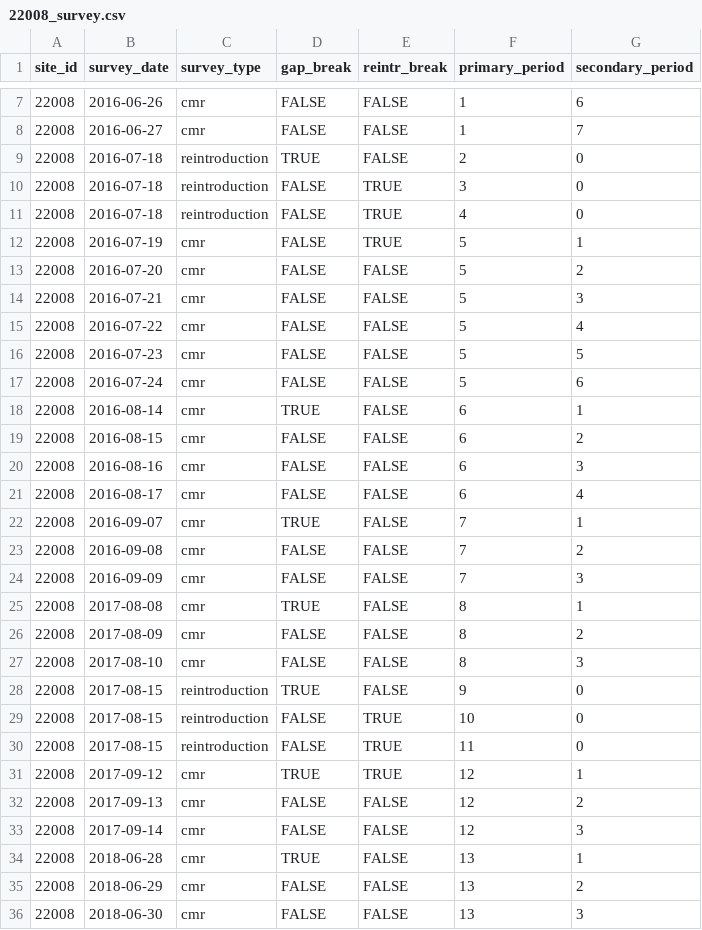
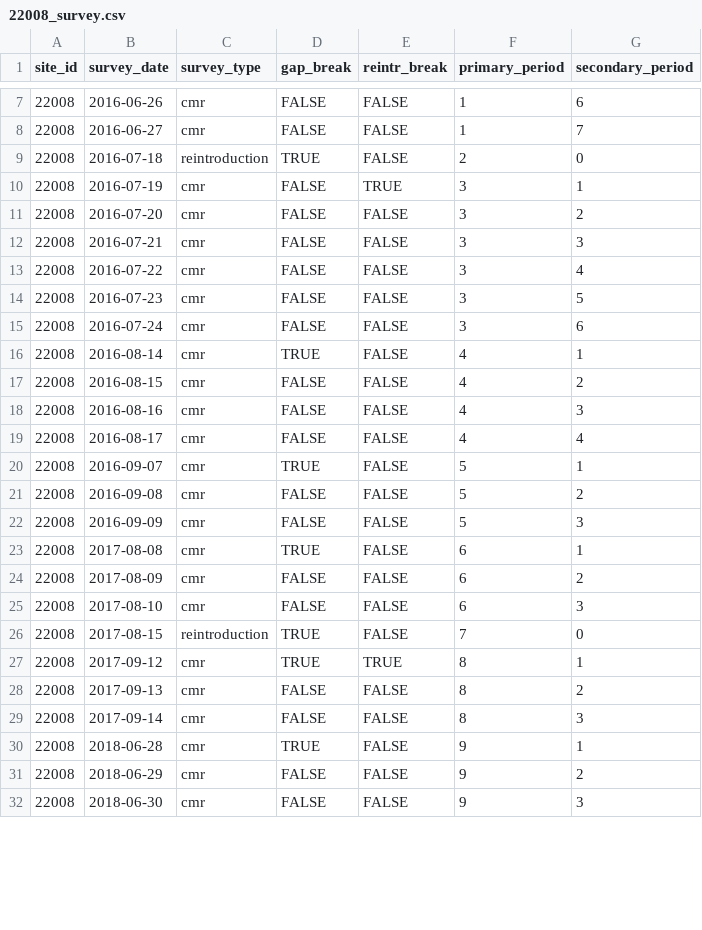
Before and after one commit to SNARL1/cmr-analysis, a CSV file: data/clean/22008_survey.csv, drawn as a sheet; only a part is shown, gaps mark what is left out; the diff covers the shown part only.

```diff
--- a/data/clean/22008_survey.csv
+++ b/data/clean/22008_survey.csv
@@ -9,28 +9,24 @@ site_id,survey_date,survey_type,gap_break,reintr_break,primary_period,secondary_
 22008,2016-07-18,reintroduction,TRUE,FALSE,2,0
-22008,2016-07-18,reintroduction,FALSE,TRUE,3,0
-22008,2016-07-18,reintroduction,FALSE,TRUE,4,0
-22008,2016-07-19,cmr,FALSE,TRUE,5,1
-22008,2016-07-20,cmr,FALSE,FALSE,5,2
-22008,2016-07-21,cmr,FALSE,FALSE,5,3
-22008,2016-07-22,cmr,FALSE,FALSE,5,4
-22008,2016-07-23,cmr,FALSE,FALSE,5,5
-22008,2016-07-24,cmr,FALSE,FALSE,5,6
-22008,2016-08-14,cmr,TRUE,FALSE,6,1
-22008,2016-08-15,cmr,FALSE,FALSE,6,2
-22008,2016-08-16,cmr,FALSE,FALSE,6,3
-22008,2016-08-17,cmr,FALSE,FALSE,6,4
-22008,2016-09-07,cmr,TRUE,FALSE,7,1
-22008,2016-09-08,cmr,FALSE,FALSE,7,2
-22008,2016-09-09,cmr,FALSE,FALSE,7,3
-22008,2017-08-08,cmr,TRUE,FALSE,8,1
-22008,2017-08-09,cmr,FALSE,FALSE,8,2
-22008,2017-08-10,cmr,FALSE,FALSE,8,3
-22008,2017-08-15,reintroduction,TRUE,FALSE,9,0
-22008,2017-08-15,reintroduction,FALSE,TRUE,10,0
-22008,2017-08-15,reintroduction,FALSE,TRUE,11,0
-22008,2017-09-12,cmr,TRUE,TRUE,12,1
-22008,2017-09-13,cmr,FALSE,FALSE,12,2
-22008,2017-09-14,cmr,FALSE,FALSE,12,3
-22008,2018-06-28,cmr,TRUE,FALSE,13,1
-22008,2018-06-29,cmr,FALSE,FALSE,13,2
-22008,2018-06-30,cmr,FALSE,FALSE,13,3
+22008,2016-07-19,cmr,FALSE,TRUE,3,1
+22008,2016-07-20,cmr,FALSE,FALSE,3,2
+22008,2016-07-21,cmr,FALSE,FALSE,3,3
+22008,2016-07-22,cmr,FALSE,FALSE,3,4
+22008,2016-07-23,cmr,FALSE,FALSE,3,5
+22008,2016-07-24,cmr,FALSE,FALSE,3,6
+22008,2016-08-14,cmr,TRUE,FALSE,4,1
+22008,2016-08-15,cmr,FALSE,FALSE,4,2
+22008,2016-08-16,cmr,FALSE,FALSE,4,3
+22008,2016-08-17,cmr,FALSE,FALSE,4,4
+22008,2016-09-07,cmr,TRUE,FALSE,5,1
+22008,2016-09-08,cmr,FALSE,FALSE,5,2
+22008,2016-09-09,cmr,FALSE,FALSE,5,3
+22008,2017-08-08,cmr,TRUE,FALSE,6,1
+22008,2017-08-09,cmr,FALSE,FALSE,6,2
+22008,2017-08-10,cmr,FALSE,FALSE,6,3
+22008,2017-08-15,reintroduction,TRUE,FALSE,7,0
+22008,2017-09-12,cmr,TRUE,TRUE,8,1
+22008,2017-09-13,cmr,FALSE,FALSE,8,2
+22008,2017-09-14,cmr,FALSE,FALSE,8,3
+22008,2018-06-28,cmr,TRUE,FALSE,9,1
+22008,2018-06-29,cmr,FALSE,FALSE,9,2
+22008,2018-06-30,cmr,FALSE,FALSE,9,3
```
Also changed, not shown: 13 edited cells elsewhere in this file, 6 other files.
